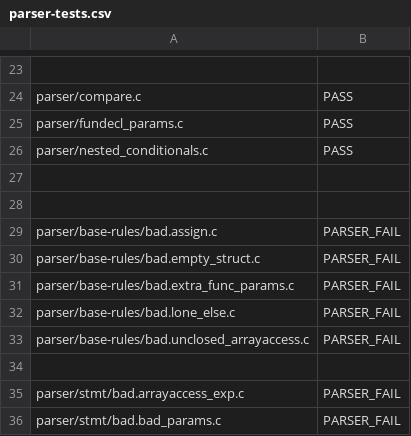
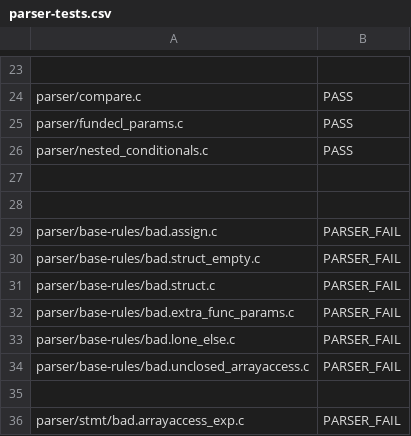
Before and after one commit to JMaio/ct-19-20, a CSV file: py-tester/parser-tests.csv, drawn as a sheet; only a part is shown, gaps mark what is left out; the shorter side is filled out with more unchanged rows.

Commit message:
update tests

```diff
--- a/py-tester/parser-tests.csv
+++ b/py-tester/parser-tests.csv
@@ -29,3 +29,4 @@ parser/nested_conditionals.c, PASS
 parser/base-rules/bad.assign.c, PARSER_FAIL
-parser/base-rules/bad.empty_struct.c, PARSER_FAIL
+parser/base-rules/bad.struct_empty.c, PARSER_FAIL
+parser/base-rules/bad.struct.c, PARSER_FAIL
 parser/base-rules/bad.extra_func_params.c, PARSER_FAIL
```
Also changed, not shown: 4 other files.
